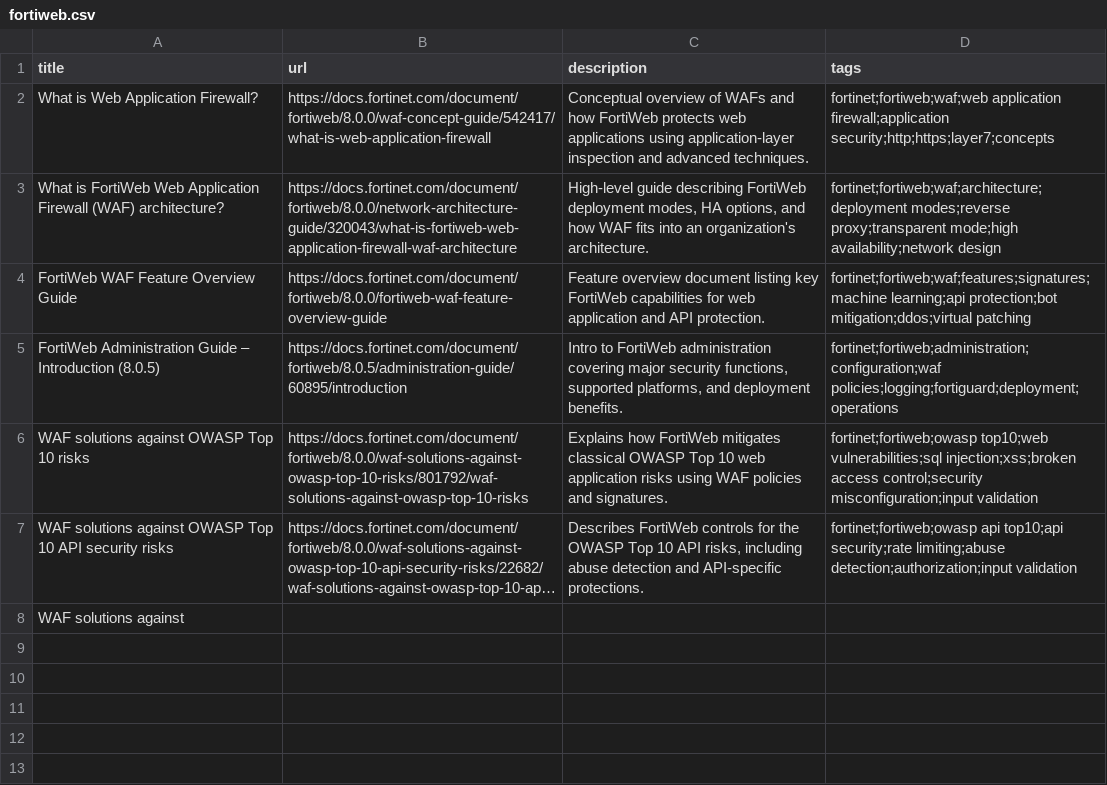
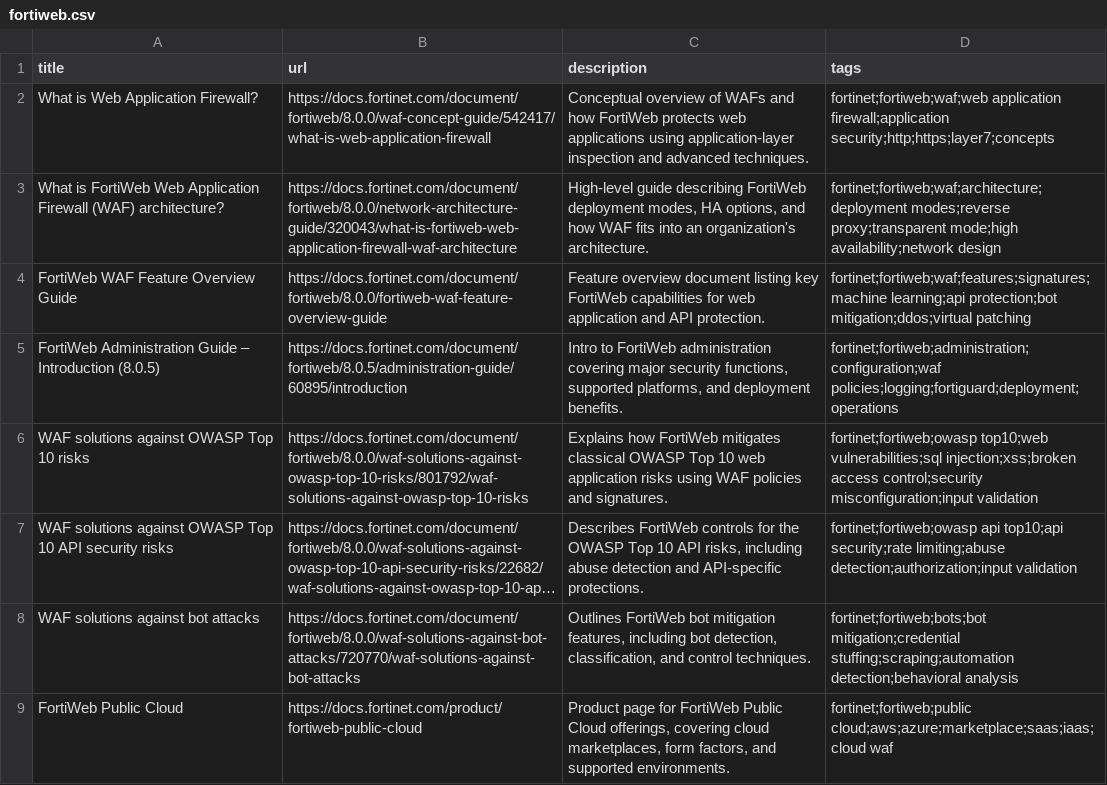
Before and after one commit to apachecom40net/fortinet-application-security, a CSV file: data/fortiweb.csv, drawn as a sheet; long unchanged cells end in …; removed rows and columns are numbered as before the commit, all else as after; the diff names each change by its address in the sheet, - before the commit and + after, or states it on an @@ line.

Commit message:
Add entries for bot attacks and FortiWeb Public Cloud

```diff
--- a/data/fortiweb.csv
+++ b/data/fortiweb.csv
-row 8: WAF solutions against
+row 8: WAF solutions against bot attacks | https://docs.fortinet.com/document/fortiweb/8.0.0/waf-solutions-against-bot-attacks/720770/waf-solutions-against-bot-attacks | Outlines FortiWeb bot mitigation features, including bot detection, classification, and control techniques. | fortinet;fortiweb;bots;bot mitigation;credential stuffing;scraping;automation detection;behavioral analysis
+row 9: FortiWeb Public Cloud | https://docs.fortinet.com/product/fortiweb-public-cloud | Product page for FortiWeb Public Cloud offerings, covering cloud marketplaces, form factors, and supported environments. | fortinet;fortiweb;public cloud;aws;azure;marketplace;saas;iaas;cloud waf
```
